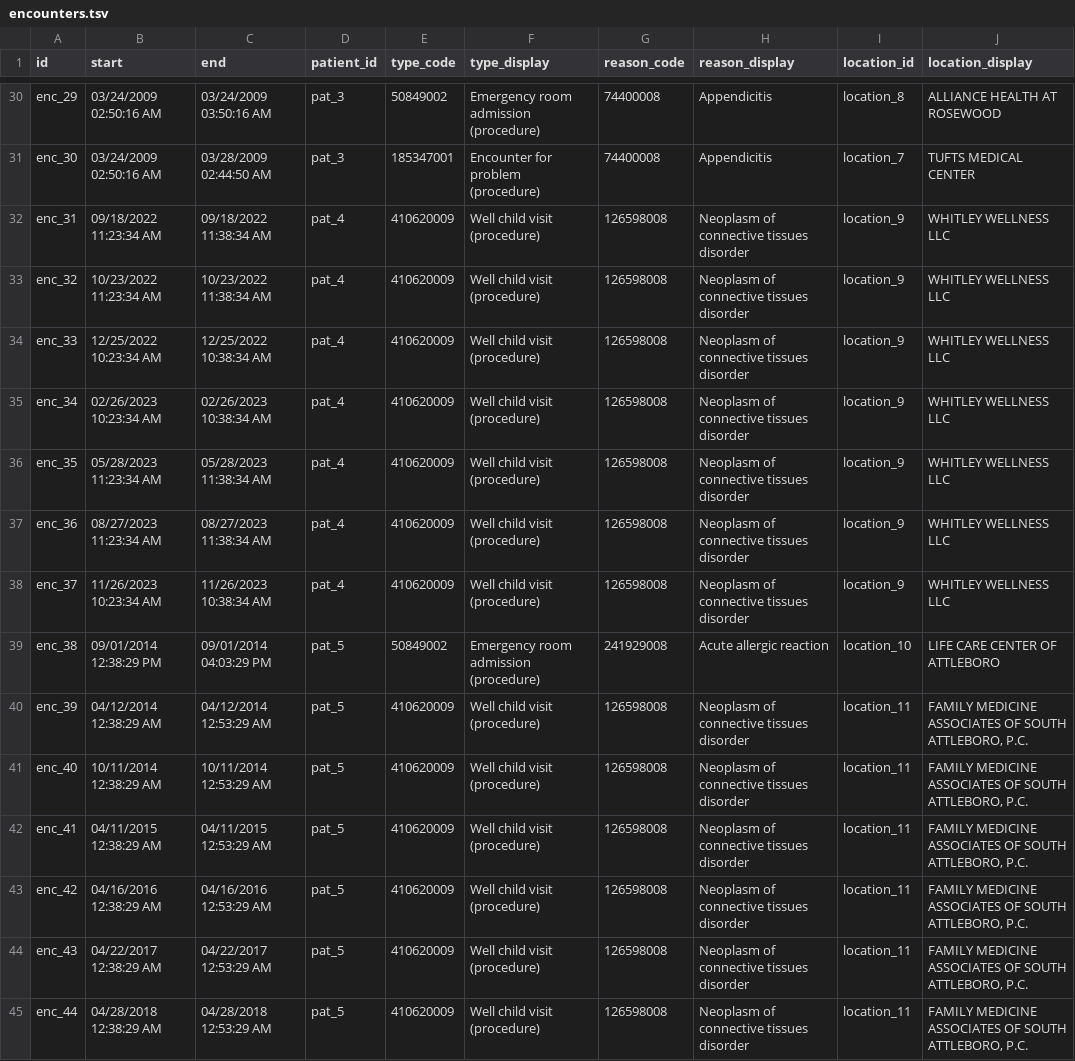
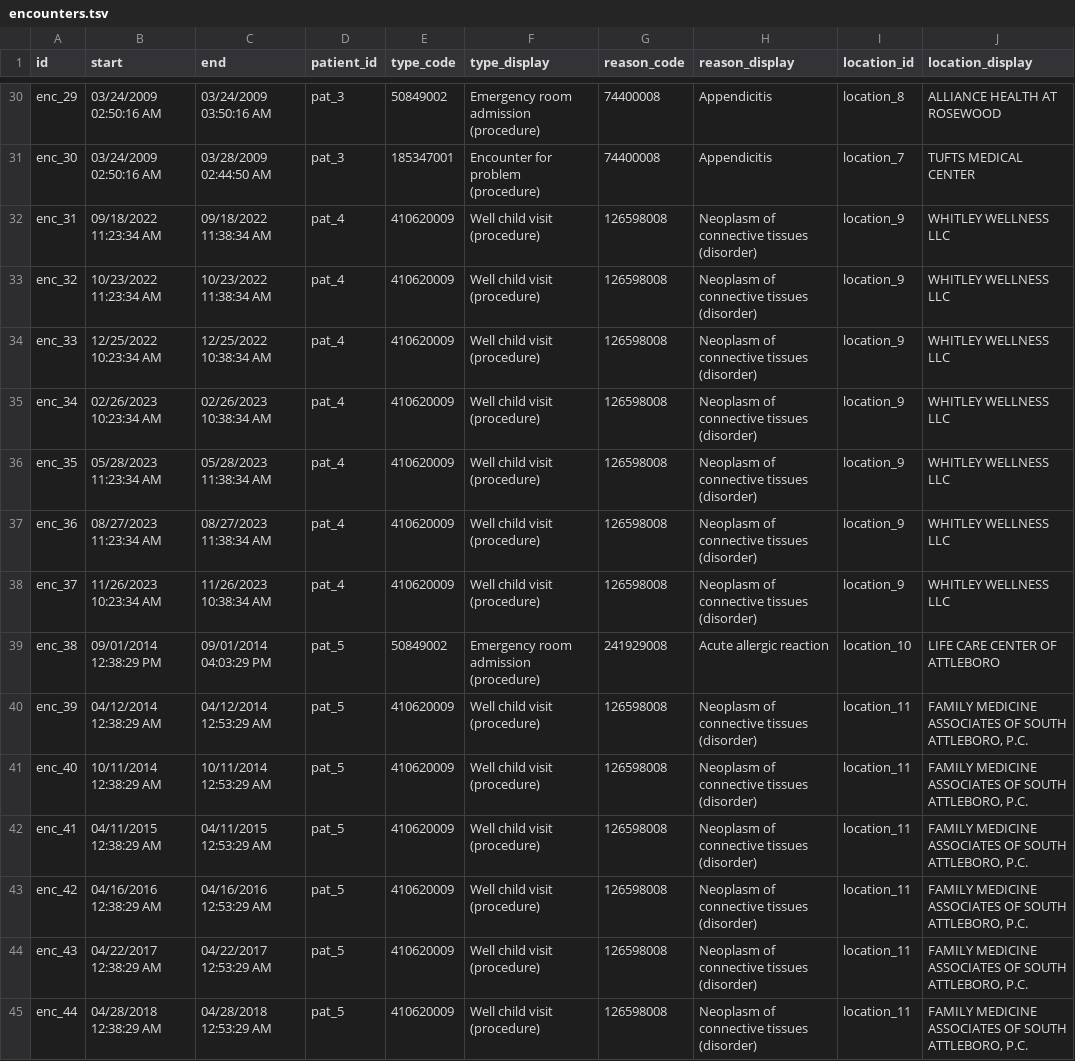
Before and after one commit to Gullesh/FHIRpython, a TSV file: sample_health_data_v2/encounters.tsv, drawn as a sheet; only a part is shown, gaps mark what is left out; the diff covers the shown part only.

```diff
--- a/sample_health_data_v2/encounters.tsv
+++ b/sample_health_data_v2/encounters.tsv
@@ -31,15 +31,15 @@ enc_29	03/24/2009 02:50:16 AM	03/24/2009 03:50:16 AM	pat_3	50849002	Emergency ro
 enc_30	03/24/2009 02:50:16 AM	03/28/2009 02:44:50 AM	pat_3	185347001	Encounter for problem (procedure)	74400008	Appendicitis	location_7	TUFTS MEDICAL CENTER
-enc_31	09/18/2022 11:23:34 AM	09/18/2022 11:38:34 AM	pat_4	410620009	Well child visit (procedure)	126598008	Neoplasm of connective tissues disorder	location_9	WHITLEY WELLNESS LLC
-enc_32	10/23/2022 11:23:34 AM	10/23/2022 11:38:34 AM	pat_4	410620009	Well child visit (procedure)	126598008	Neoplasm of connective tissues disorder	location_9	WHITLEY WELLNESS LLC
-enc_33	12/25/2022 10:23:34 AM	12/25/2022 10:38:34 AM	pat_4	410620009	Well child visit (procedure)	126598008	Neoplasm of connective tissues disorder	location_9	WHITLEY WELLNESS LLC
-enc_34	02/26/2023 10:23:34 AM	02/26/2023 10:38:34 AM	pat_4	410620009	Well child visit (procedure)	126598008	Neoplasm of connective tissues disorder	location_9	WHITLEY WELLNESS LLC
-enc_35	05/28/2023 11:23:34 AM	05/28/2023 11:38:34 AM	pat_4	410620009	Well child visit (procedure)	126598008	Neoplasm of connective tissues disorder	location_9	WHITLEY WELLNESS LLC
-enc_36	08/27/2023 11:23:34 AM	08/27/2023 11:38:34 AM	pat_4	410620009	Well child visit (procedure)	126598008	Neoplasm of connective tissues disorder	location_9	WHITLEY WELLNESS LLC
-enc_37	11/26/2023 10:23:34 AM	11/26/2023 10:38:34 AM	pat_4	410620009	Well child visit (procedure)	126598008	Neoplasm of connective tissues disorder	location_9	WHITLEY WELLNESS LLC
+enc_31	09/18/2022 11:23:34 AM	09/18/2022 11:38:34 AM	pat_4	410620009	Well child visit (procedure)	126598008	Neoplasm of connective tissues (disorder)	location_9	WHITLEY WELLNESS LLC
+enc_32	10/23/2022 11:23:34 AM	10/23/2022 11:38:34 AM	pat_4	410620009	Well child visit (procedure)	126598008	Neoplasm of connective tissues (disorder)	location_9	WHITLEY WELLNESS LLC
+enc_33	12/25/2022 10:23:34 AM	12/25/2022 10:38:34 AM	pat_4	410620009	Well child visit (procedure)	126598008	Neoplasm of connective tissues (disorder)	location_9	WHITLEY WELLNESS LLC
+enc_34	02/26/2023 10:23:34 AM	02/26/2023 10:38:34 AM	pat_4	410620009	Well child visit (procedure)	126598008	Neoplasm of connective tissues (disorder)	location_9	WHITLEY WELLNESS LLC
+enc_35	05/28/2023 11:23:34 AM	05/28/2023 11:38:34 AM	pat_4	410620009	Well child visit (procedure)	126598008	Neoplasm of connective tissues (disorder)	location_9	WHITLEY WELLNESS LLC
+enc_36	08/27/2023 11:23:34 AM	08/27/2023 11:38:34 AM	pat_4	410620009	Well child visit (procedure)	126598008	Neoplasm of connective tissues (disorder)	location_9	WHITLEY WELLNESS LLC
+enc_37	11/26/2023 10:23:34 AM	11/26/2023 10:38:34 AM	pat_4	410620009	Well child visit (procedure)	126598008	Neoplasm of connective tissues (disorder)	location_9	WHITLEY WELLNESS LLC
 enc_38	09/01/2014 12:38:29 PM	09/01/2014 04:03:29 PM	pat_5	50849002	Emergency room admission (procedure)	241929008	Acute allergic reaction	location_10	LIFE CARE CENTER OF ATTLEBORO
-enc_39	04/12/2014 12:38:29 AM	04/12/2014 12:53:29 AM	pat_5	410620009	Well child visit (procedure)	126598008	Neoplasm of connective tissues disorder	location_11	FAMILY MEDICINE ASSOCIATES OF SOUTH ATTLEBORO, P.C.
-enc_40	10/11/2014 12:38:29 AM	10/11/2014 12:53:29 AM	pat_5	410620009	Well child visit (procedure)	126598008	Neoplasm of connective tissues disorder	location_11	FAMILY MEDICINE ASSOCIATES OF SOUTH ATTLEBORO, P.C.
-enc_41	04/11/2015 12:38:29 AM	04/11/2015 12:53:29 AM	pat_5	410620009	Well child visit (procedure)	126598008	Neoplasm of connective tissues disorder	location_11	FAMILY MEDICINE ASSOCIATES OF SOUTH ATTLEBORO, P.C.
-enc_42	04/16/2016 12:38:29 AM	04/16/2016 12:53:29 AM	pat_5	410620009	Well child visit (procedure)	126598008	Neoplasm of connective tissues disorder	location_11	FAMILY MEDICINE ASSOCIATES OF SOUTH ATTLEBORO, P.C.
-enc_43	04/22/2017 12:38:29 AM	04/22/2017 12:53:29 AM	pat_5	410620009	Well child visit (procedure)	126598008	Neoplasm of connective tissues disorder	location_11	FAMILY MEDICINE ASSOCIATES OF SOUTH ATTLEBORO, P.C.
-enc_44	04/28/2018 12:38:29 AM	04/28/2018 12:53:29 AM	pat_5	410620009	Well child visit (procedure)	126598008	Neoplasm of connective tissues disorder	location_11	FAMILY MEDICINE ASSOCIATES OF SOUTH ATTLEBORO, P.C.
+enc_39	04/12/2014 12:38:29 AM	04/12/2014 12:53:29 AM	pat_5	410620009	Well child visit (procedure)	126598008	Neoplasm of connective tissues (disorder)	location_11	FAMILY MEDICINE ASSOCIATES OF SOUTH ATTLEBORO, P.C.
+enc_40	10/11/2014 12:38:29 AM	10/11/2014 12:53:29 AM	pat_5	410620009	Well child visit (procedure)	126598008	Neoplasm of connective tissues (disorder)	location_11	FAMILY MEDICINE ASSOCIATES OF SOUTH ATTLEBORO, P.C.
+enc_41	04/11/2015 12:38:29 AM	04/11/2015 12:53:29 AM	pat_5	410620009	Well child visit (procedure)	126598008	Neoplasm of connective tissues (disorder)	location_11	FAMILY MEDICINE ASSOCIATES OF SOUTH ATTLEBORO, P.C.
+enc_42	04/16/2016 12:38:29 AM	04/16/2016 12:53:29 AM	pat_5	410620009	Well child visit (procedure)	126598008	Neoplasm of connective tissues (disorder)	location_11	FAMILY MEDICINE ASSOCIATES OF SOUTH ATTLEBORO, P.C.
+enc_43	04/22/2017 12:38:29 AM	04/22/2017 12:53:29 AM	pat_5	410620009	Well child visit (procedure)	126598008	Neoplasm of connective tissues (disorder)	location_11	FAMILY MEDICINE ASSOCIATES OF SOUTH ATTLEBORO, P.C.
+enc_44	04/28/2018 12:38:29 AM	04/28/2018 12:53:29 AM	pat_5	410620009	Well child visit (procedure)	126598008	Neoplasm of connective tissues (disorder)	location_11	FAMILY MEDICINE ASSOCIATES OF SOUTH ATTLEBORO, P.C.
```
Also changed, not shown: 63 edited cells elsewhere in this file, sample_health_data_v2/observations.tsv, 3 other files.
